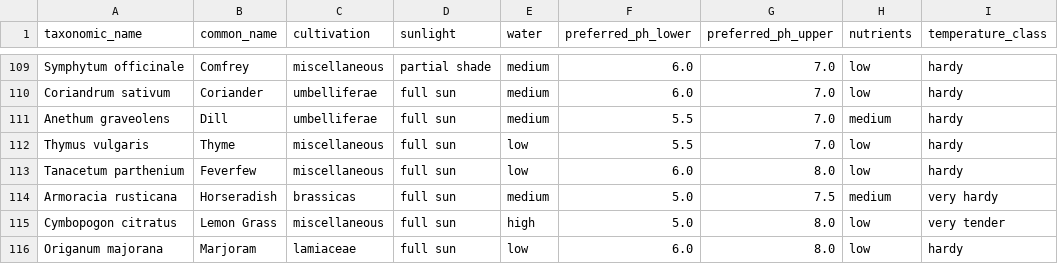
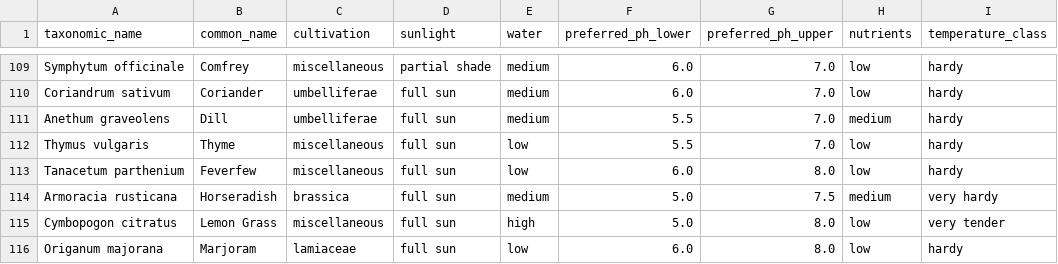
Before and after one commit to ttsutiya/aprendizado-de-maquina-ufabc, a CSV file: clean_editable_plants.csv, drawn as a sheet; only a part is shown, gaps mark what is left out; the diff names each change by its address in the sheet, - before the commit and + after, or states it on an @@ line.

Commit message:
fixed typo in one of the cultivation classes

```diff
--- a/clean_editable_plants.csv
+++ b/clean_editable_plants.csv
-C114 (cultivation): brassicas
+C114 (cultivation): brassica
```
Also changed, not shown: 1 other file.
